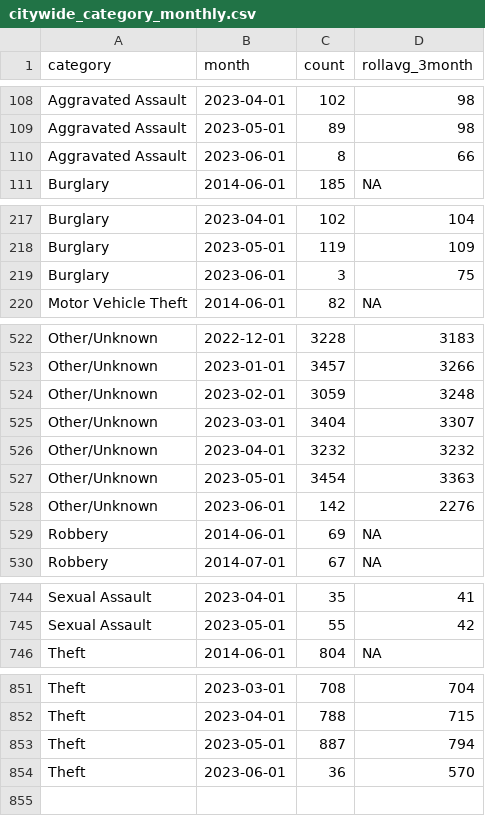
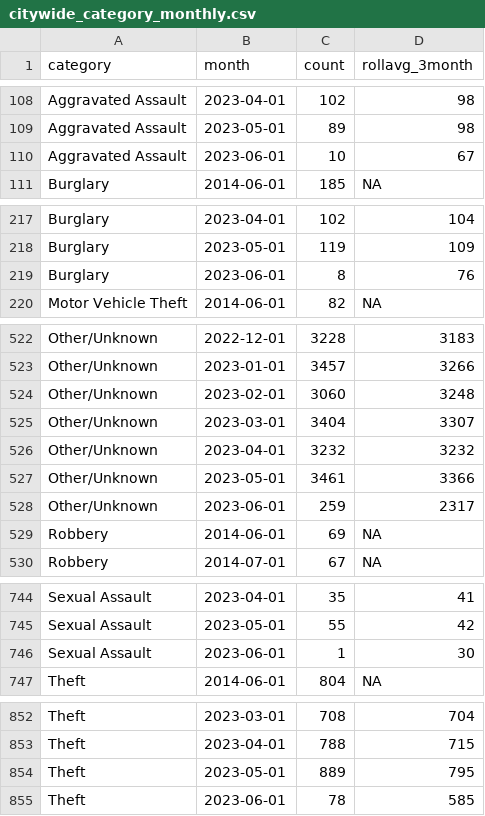
Before and after one commit to abcotvdata/safetytracker_raleigh, a CSV file: data/output/monthly/citywide_category_monthly.csv, drawn as a sheet; only a part is shown, gaps mark what is left out; the diff covers the shown part only.

```diff
--- a/data/output/monthly/citywide_category_monthly.csv
+++ b/data/output/monthly/citywide_category_monthly.csv
@@ -109,3 +109,3 @@ Aggravated Assault,2023-04-01,102,98
 Aggravated Assault,2023-05-01,89,98
-Aggravated Assault,2023-06-01,8,66
+Aggravated Assault,2023-06-01,10,67
 Burglary,2014-06-01,185,NA
@@ -218,3 +218,3 @@ Burglary,2023-04-01,102,104
 Burglary,2023-05-01,119,109
-Burglary,2023-06-01,3,75
+Burglary,2023-06-01,8,76
 Motor Vehicle Theft,2014-06-01,82,NA
@@ -523,7 +523,7 @@ Other/Unknown,2022-12-01,3228,3183
 Other/Unknown,2023-01-01,3457,3266
-Other/Unknown,2023-02-01,3059,3248
+Other/Unknown,2023-02-01,3060,3248
 Other/Unknown,2023-03-01,3404,3307
 Other/Unknown,2023-04-01,3232,3232
-Other/Unknown,2023-05-01,3454,3363
-Other/Unknown,2023-06-01,142,2276
+Other/Unknown,2023-05-01,3461,3366
+Other/Unknown,2023-06-01,259,2317
 Robbery,2014-06-01,69,NA
@@ -745,2 +745,3 @@ Sexual Assault,2023-04-01,35,41
 Sexual Assault,2023-05-01,55,42
+Sexual Assault,2023-06-01,1,30
 Theft,2014-06-01,804,NA
@@ -852,3 +853,3 @@ Theft,2023-03-01,708,704
 Theft,2023-04-01,788,715
-Theft,2023-05-01,887,794
-Theft,2023-06-01,36,570
+Theft,2023-05-01,889,795
+Theft,2023-06-01,78,585
```
Also changed, not shown: 4 edited cells elsewhere in this file, data/output/city/citywide_detailed.csv, data/output/districts/district_detailed.csv, 45 other files.
